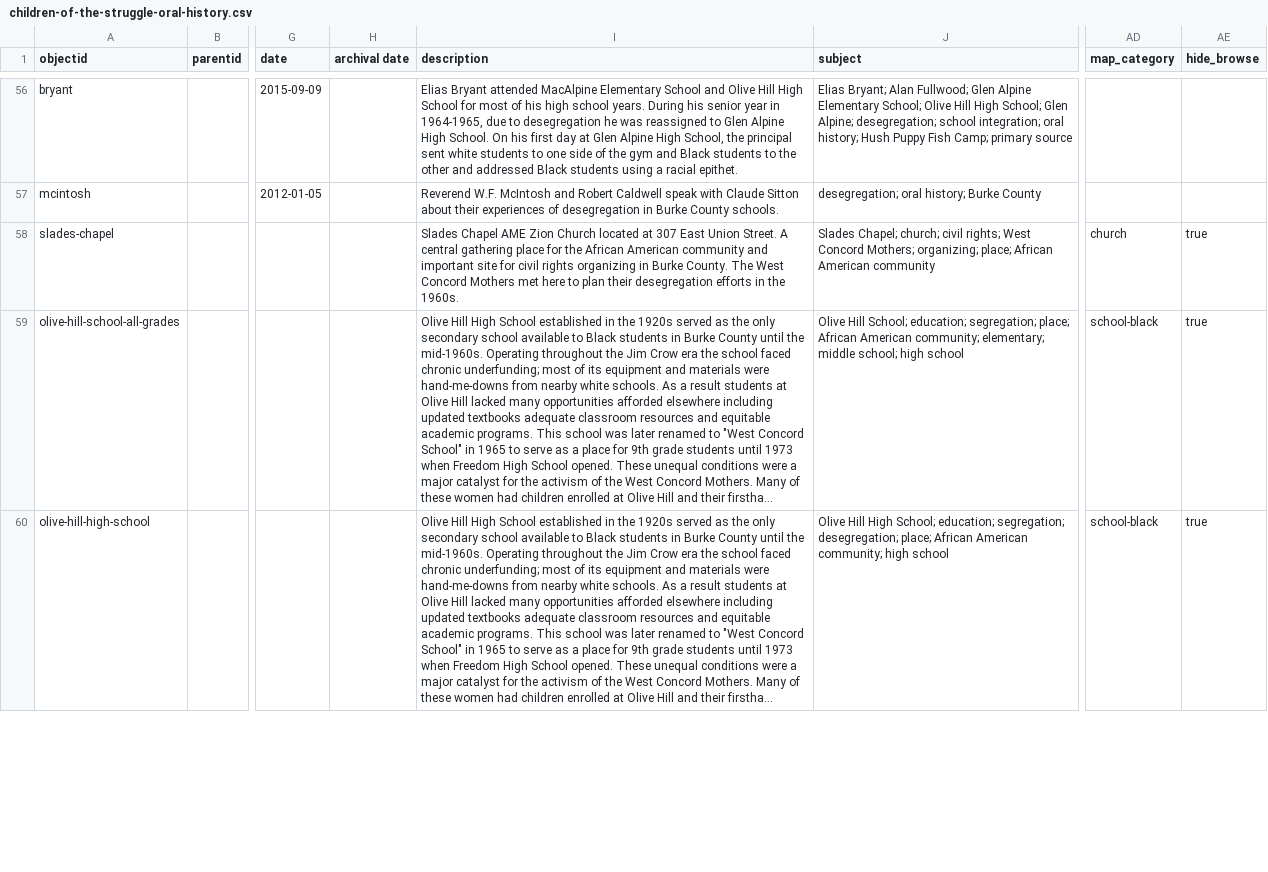
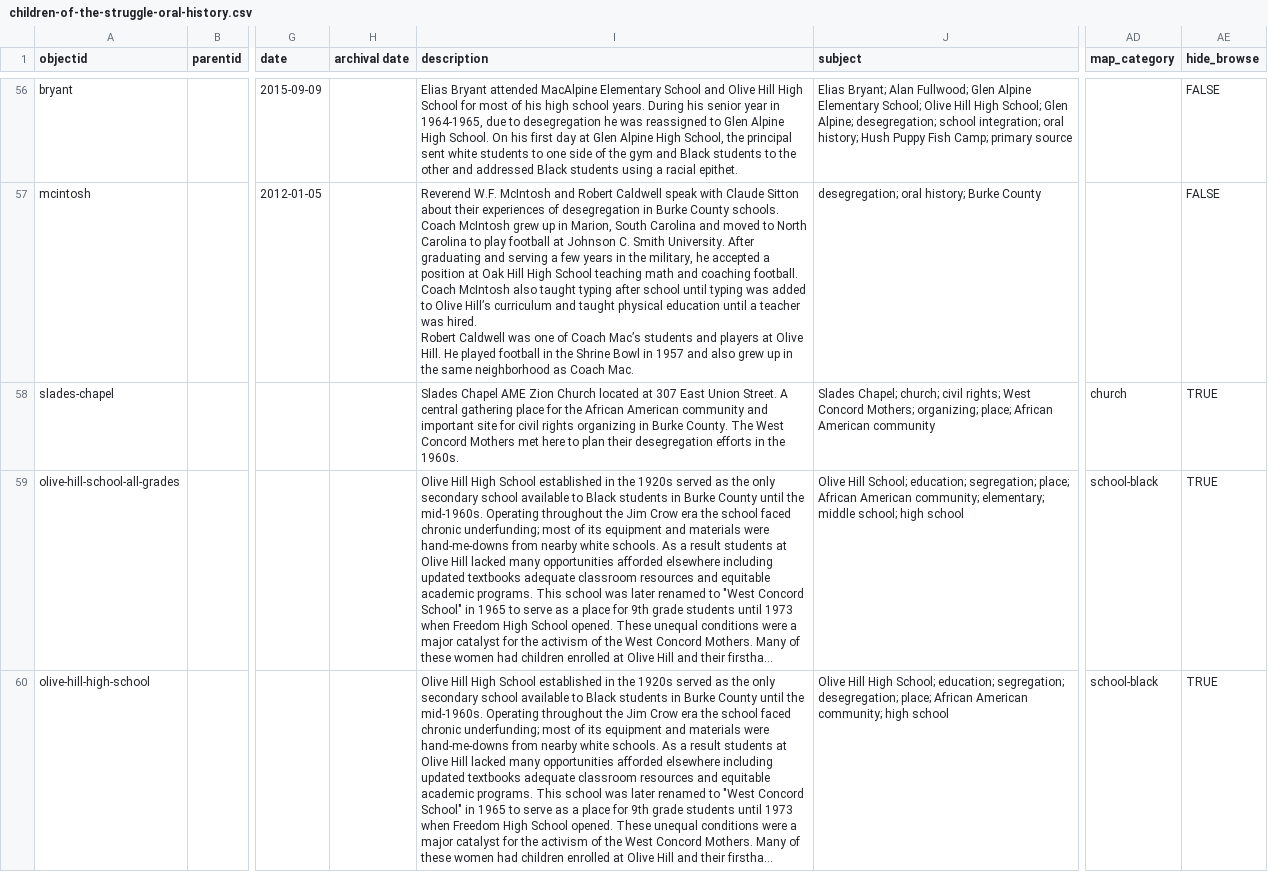
Before and after one commit to ncssmmolib/children-of-the-struggle-oral-history, a CSV file: _data/children-of-the-struggle-oral-history.csv, drawn as a sheet; only a part is shown, gaps mark what is left out; long unchanged cells end in …; ↵ is a line break in a cell; the diff covers the shown part only; the diff names each change by its address in the sheet, - before the commit and + after, or states it on an @@ line.

```diff
--- a/_data/children-of-the-struggle-oral-history.csv
+++ b/_data/children-of-the-struggle-oral-history.csv
-AE56:AE57 (hide_browse): (empty)
+AE56:AE57 (hide_browse): FALSE
-I57 (description): …County schools.
+I57 (description): …County schools. ↵ Coach McIntosh grew up in Marion, South Carolina and moved to North Carolina to play football at Johnson C. Smith University. After graduating and serving a few years in the military, he accepted a position at Oak Hill High School teaching math and coaching football. Coach McIntosh also taught typing after school until typing was added to Olive Hill’s curriculum and taught physical education until a teacher was hired. ↵ Robert Caldwell was one of Coach Mac’s students and players at Olive Hill. He played football in the Shrine Bowl in 1957 and also grew up in the same neighborhood as Coach Mac.
-AE58:AE60 (hide_browse): true
+AE58:AE60 (hide_browse): TRUE
```
Also changed, not shown: 71 edited cells elsewhere in this file.
